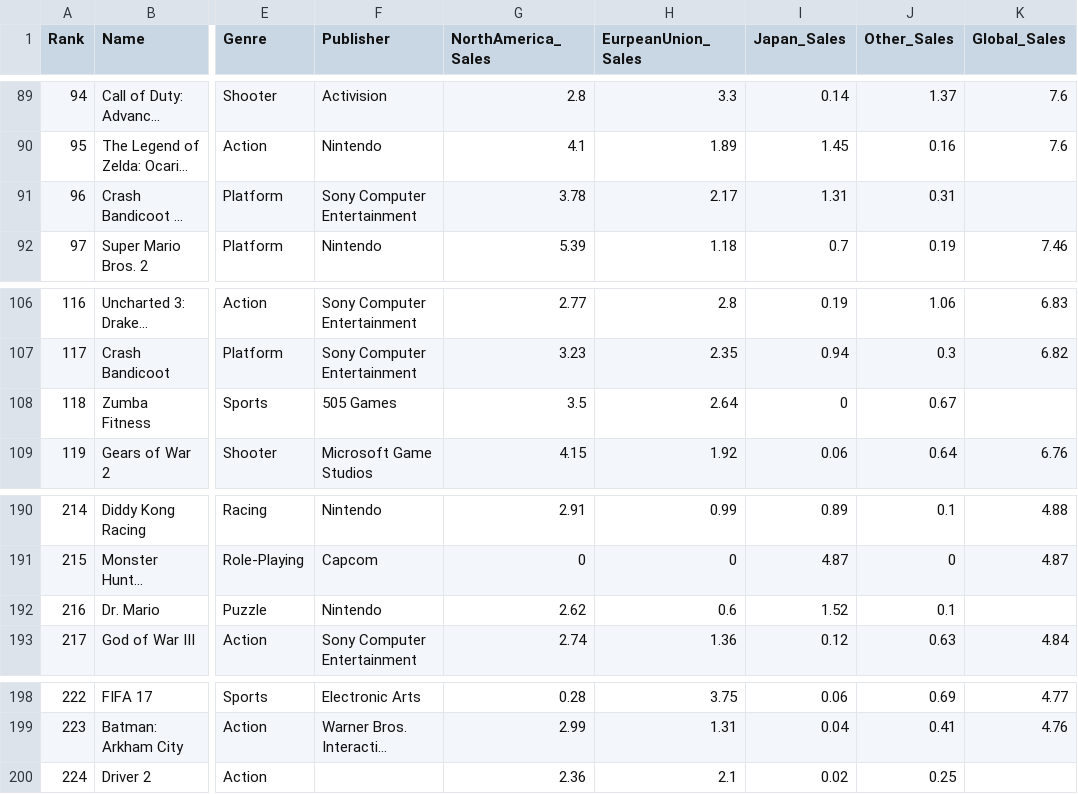
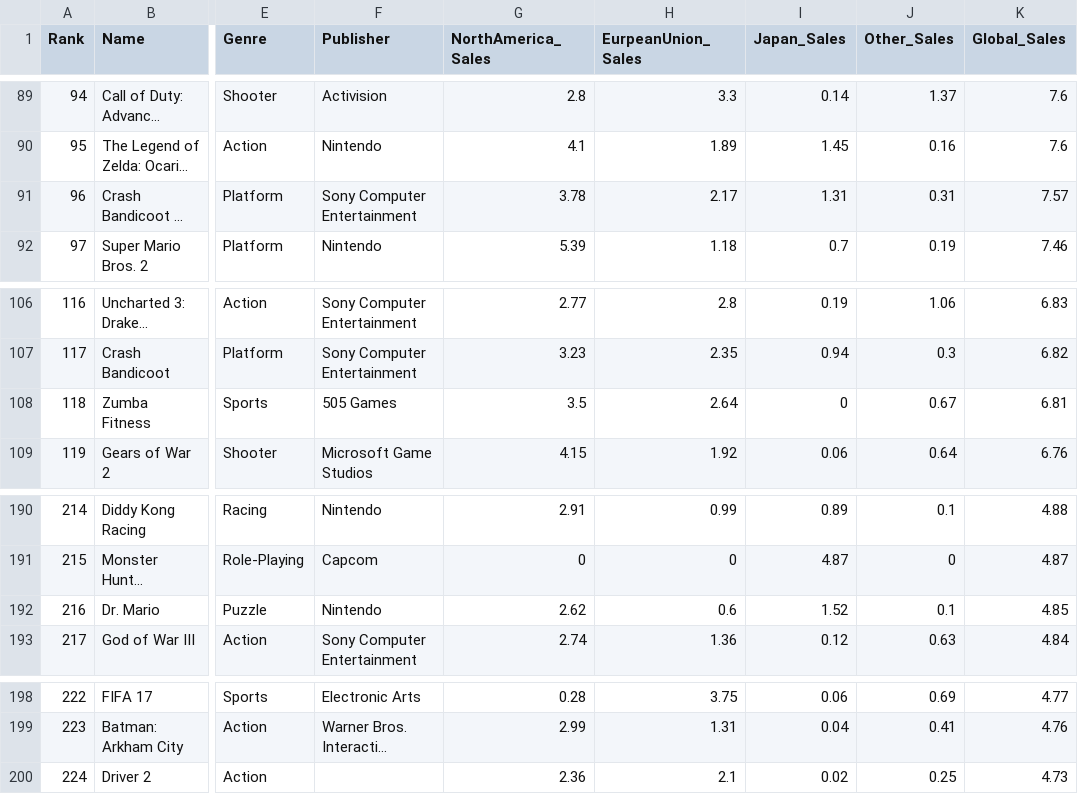
Before and after one commit to RosyGraph/datavis-final-project.github.io, a CSV file: data/video_games_dataset.csv, drawn as a sheet; only a part is shown, gaps mark what is left out; long unchanged cells end in …; the diff covers the shown part only; the diff names each change by its address in the sheet, - before the commit and + after, or states it on an @@ line.

Commit message:
Added missing data for global sales

```diff
--- a/data/video_games_dataset.csv
+++ b/data/video_games_dataset.csv
-K91 (Global_Sales): (empty)
+K91 (Global_Sales): 7.57
-K108 (Global_Sales): (empty)
+K108 (Global_Sales): 6.81
-K192 (Global_Sales): (empty)
+K192 (Global_Sales): 4.85
-K200 (Global_Sales): (empty)
+K200 (Global_Sales): 4.73
```
Also changed, not shown: 8 edited cells elsewhere in this file.
